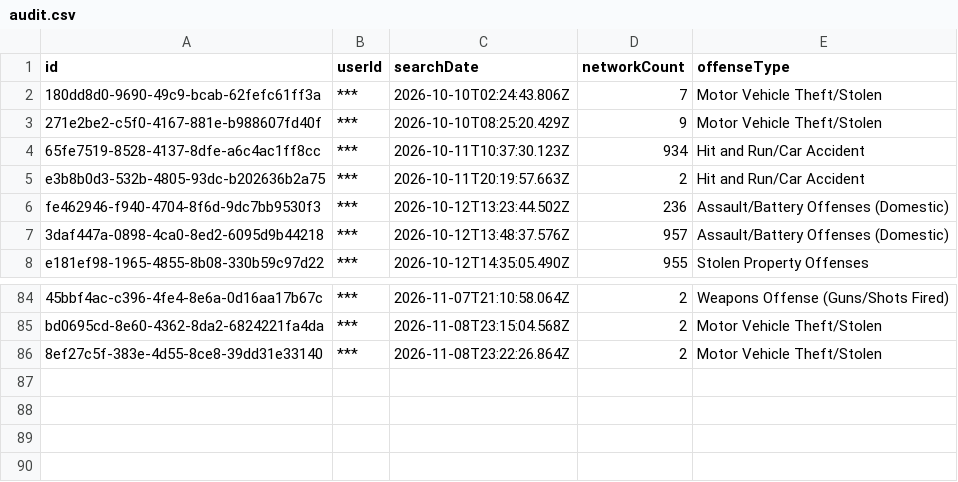
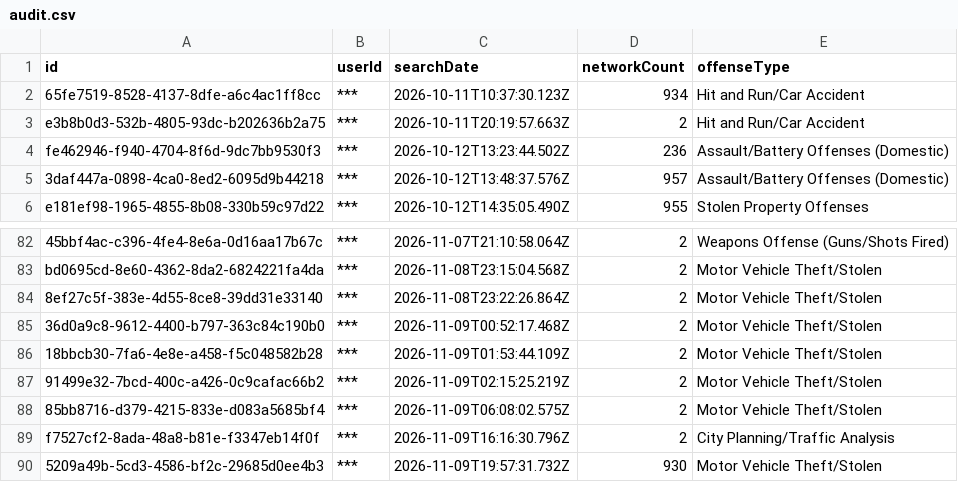
Before and after one commit to Cantica-Systems/mi-flock-transparency, a CSV file: muskegon/raw/muskegon-city-pd/audit.csv, drawn as a sheet; only a part is shown, gaps mark what is left out; removed rows and columns are numbered as before the commit, all else as after; the diff names each change by its address in the sheet, - before the commit and + after, or states it on an @@ line.

```diff
--- a/muskegon/raw/muskegon-city-pd/audit.csv
+++ b/muskegon/raw/muskegon-city-pd/audit.csv
-row 2: 180dd8d0-9690-49c9-bcab-62fefc61ff3a | *** | 2026-10-10T02:24:43.806Z | 7 | Motor Vehicle Theft/Stolen
-row 3: 271e2be2-c5f0-4167-881e-b988607fd40f | *** | 2026-10-10T08:25:20.429Z | 9 | Motor Vehicle Theft/Stolen
+row 85: 36d0a9c8-9612-4400-b797-363c84c190b0 | *** | 2026-11-09T00:52:17.468Z | 2 | Motor Vehicle Theft/Stolen
+row 86: 18bbcb30-7fa6-4e8e-a458-f5c048582b28 | *** | 2026-11-09T01:53:44.109Z | 2 | Motor Vehicle Theft/Stolen
+row 87: 91499e32-7bcd-400c-a426-0c9cafac66b2 | *** | 2026-11-09T02:15:25.219Z | 2 | Motor Vehicle Theft/Stolen
+row 88: 85bb8716-d379-4215-833e-d083a5685bf4 | *** | 2026-11-09T06:08:02.575Z | 2 | Motor Vehicle Theft/Stolen
+row 89: f7527cf2-8ada-48a8-b81e-f3347eb14f0f | *** | 2026-11-09T16:16:30.796Z | 2 | City Planning/Traffic Analysis
+row 90: 5209a49b-5cd3-4586-bf2c-29685d0ee4b3 | *** | 2026-11-09T19:57:31.732Z | 930 | Motor Vehicle Theft/Stolen
```
Also changed, not shown: muskegon/data/muskegon-city-pd/2026-11.csv, muskegon/data/muskegon-city-pd/stats.csv, 2 other files.
